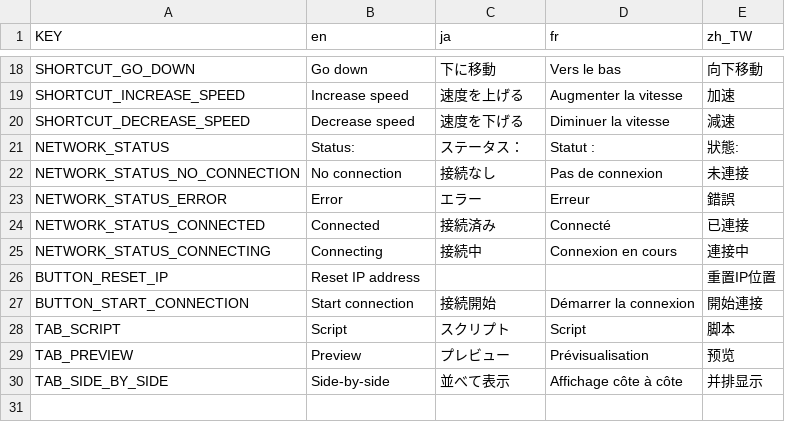
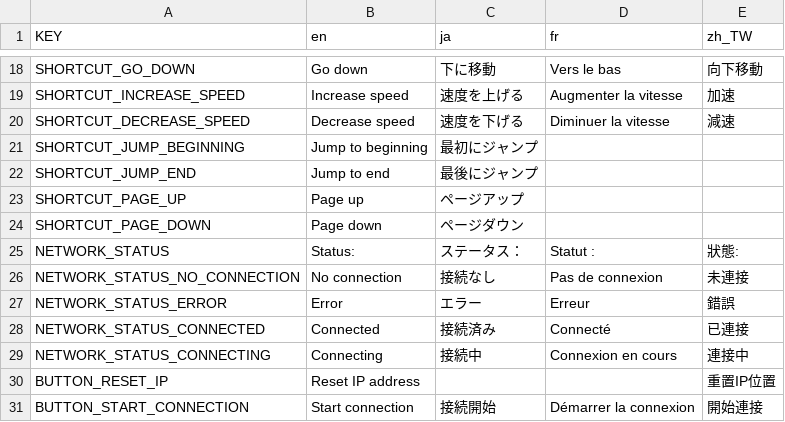
Before and after one commit to VoylinsGamedevJourney/teledot, a CSV file: src_controller/translations/translations.csv, drawn as a sheet; only a part is shown, gaps mark what is left out; the shorter side is filled out with more unchanged rows.

Commit message:
Add controls: end, home, page up, page down (#26)
* add more controls

* bring back accidentally deleted signal

* Update src_view/view.gd

* Update src_controller/translations/translations.csv

---------

Co-authored-by: Voylin's Life <56970759+voylin@users.noreply.github.com>

```diff
--- a/src_controller/translations/translations.csv
+++ b/src_controller/translations/translations.csv
@@ -20,2 +20,6 @@ SHORTCUT_INCREASE_SPEED,Increase speed,速度を上げる,Augmenter la vitesse,
 SHORTCUT_DECREASE_SPEED,Decrease speed,速度を下げる,Diminuer la vitesse,減速
+SHORTCUT_JUMP_BEGINNING,Jump to beginning,最初にジャンプ,,
+SHORTCUT_JUMP_END,Jump to end,最後にジャンプ,,
+SHORTCUT_PAGE_UP,Page up,ページアップ,,
+SHORTCUT_PAGE_DOWN,Page down,ページダウン,,
 NETWORK_STATUS,Status:,ステータス：,Statut :,狀態:
```
Also changed, not shown: 4 other files.
